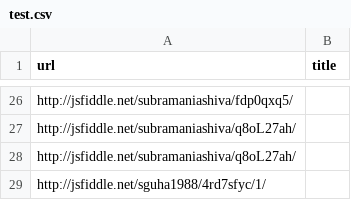
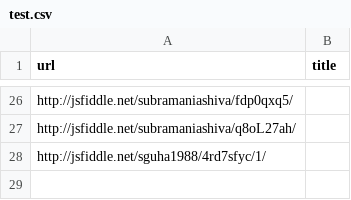
Before and after one commit to sguha-work/fiddle-grabber, a CSV file: test.csv, drawn as a sheet; only a part is shown, gaps mark what is left out; the diff names each change by its address in the sheet, - before the commit and + after, or states it on an @@ line.

```diff
--- a/test.csv
+++ b/test.csv
-row 28: http://jsfiddle.net/subramaniashiva/q8oL27ah/
```
Also changed, not shown: 2 other files.
